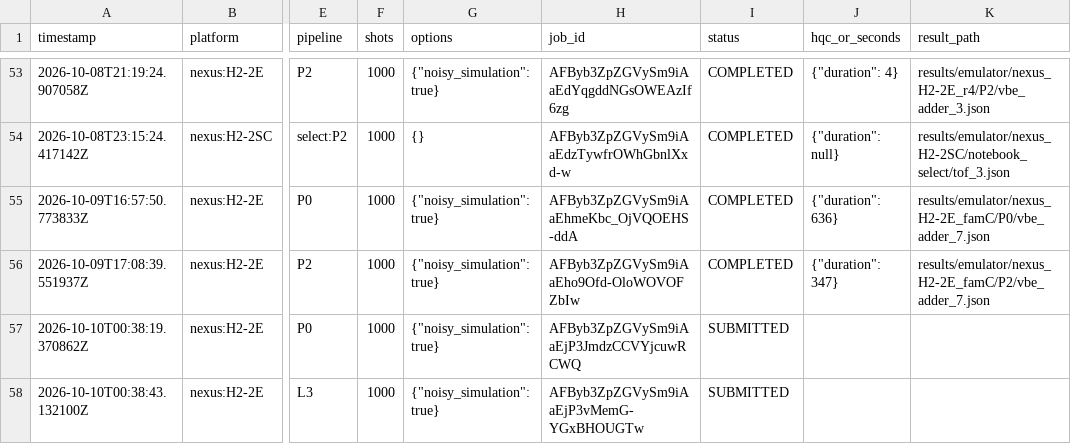
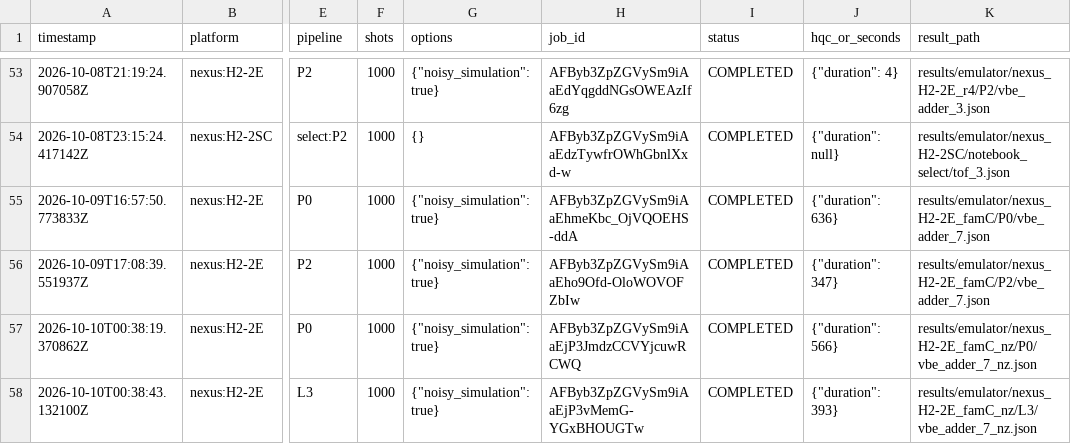
Before and after one commit to dubussygauss-lab/sgc-zx, a CSV file: results/emulator_jobs.csv, drawn as a sheet; only a part is shown, gaps mark what is left out; the diff names each change by its address in the sheet, - before the commit and + after, or states it on an @@ line.

```diff
--- a/results/emulator_jobs.csv
+++ b/results/emulator_jobs.csv
-I57:I58 (status): SUBMITTED
+I57:I58 (status): COMPLETED
-J57 (hqc_or_seconds): (empty)
+J57 (hqc_or_seconds): {"duration": 566}
-K57 (result_path): (empty)
+K57 (result_path): results/emulator/nexus_H2-2E_famC_nz/P0/vbe_adder_7_nz.json
-J58 (hqc_or_seconds): (empty)
+J58 (hqc_or_seconds): {"duration": 393}
-K58 (result_path): (empty)
+K58 (result_path): results/emulator/nexus_H2-2E_famC_nz/L3/vbe_adder_7_nz.json
```
Also changed, not shown: 11 other files.
